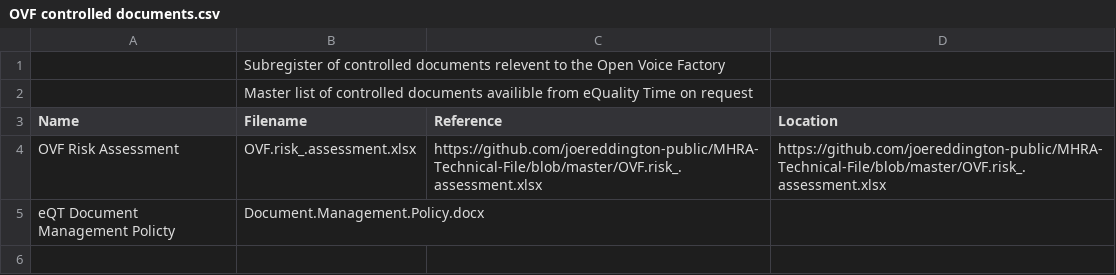
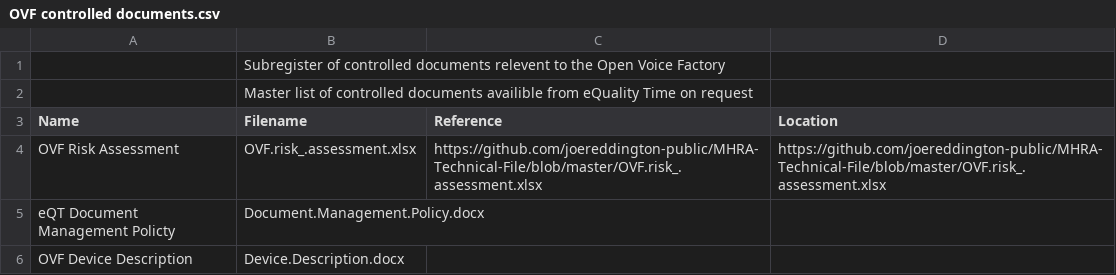
Before and after one commit to greg-westnine/MHRA-Technical-File, a CSV file: OVF controlled documents.csv, drawn as a sheet; the diff names each change by its address in the sheet, - before the commit and + after, or states it on an @@ line.

Commit message:
Added the Device Description, updated the controlled documents list and made some of the links work.

```diff
--- a/OVF controlled documents.csv
+++ b/OVF controlled documents.csv
+row 6: OVF Device Description | Device.Description.docx
```
Also changed, not shown: 2 other files.
